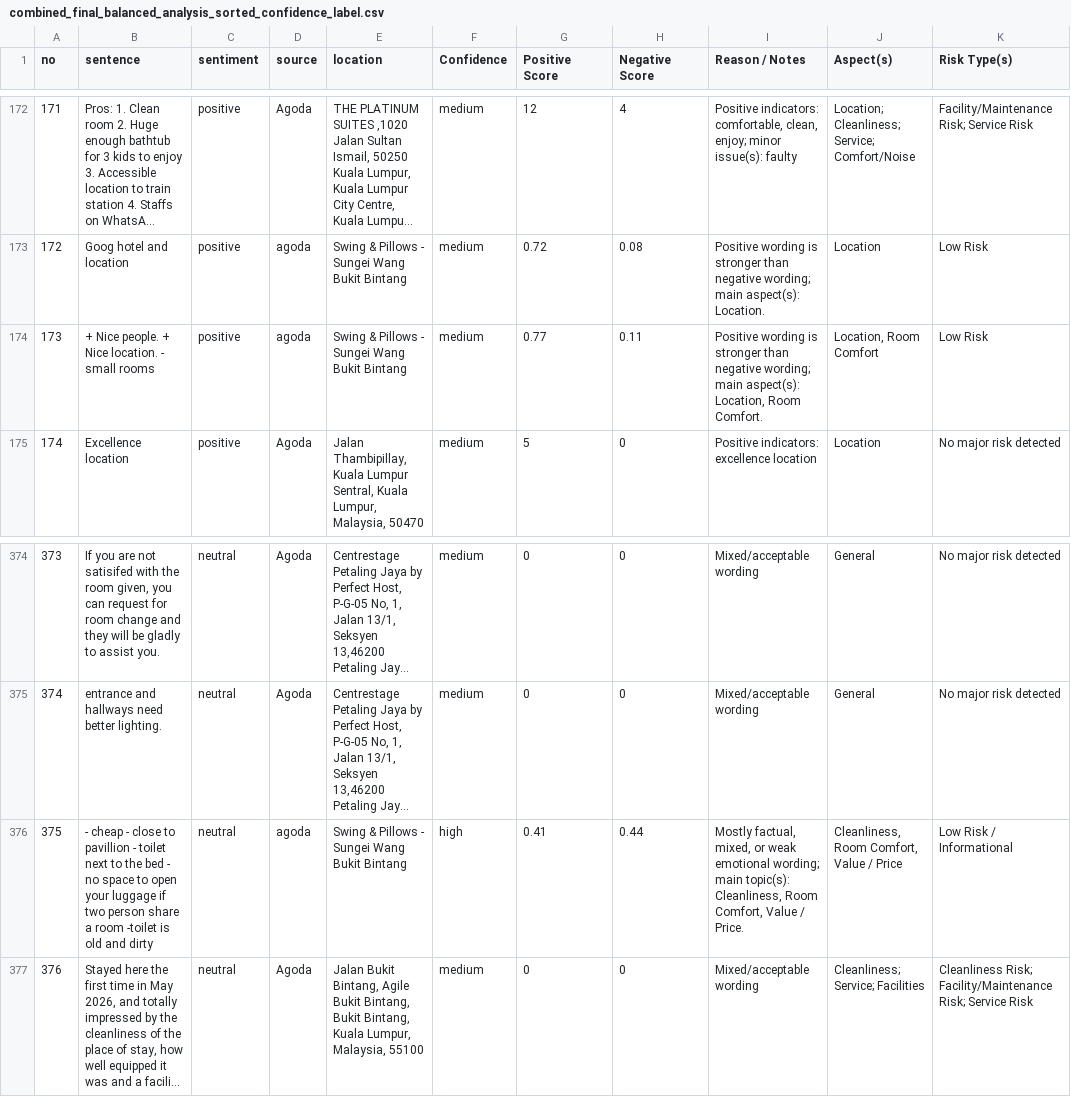
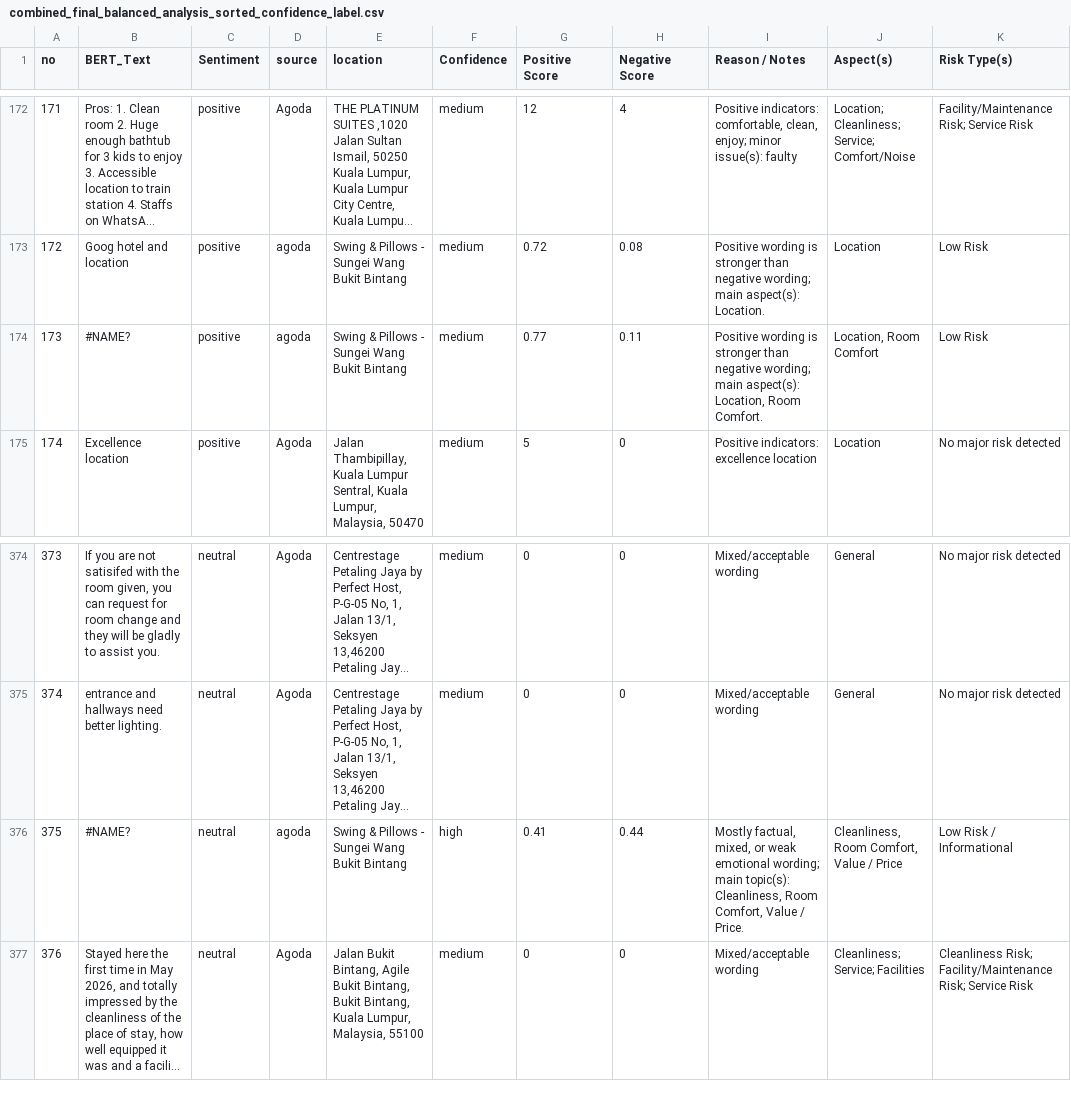
Before and after one commit to Yaobin0821/hotel-review-sentiment-chatbot, a CSV file: data/combined_final_balanced_analysis_sorted_confidence_label.csv, drawn as a sheet; only a part is shown, gaps mark what is left out; long unchanged cells end in …; the diff names each change by its address in the sheet, - before the commit and + after, or states it on an @@ line.

```diff
--- a/data/combined_final_balanced_analysis_sorted_confidence_label.csv
+++ b/data/combined_final_balanced_analysis_sorted_confidence_label.csv
-B1: sentence
+B1: BERT_Text
-C1: sentiment
+C1: Sentiment
-B174 (BERT_Text): + Nice people. + Nice location. - small rooms
+B174 (BERT_Text): #NAME?
-B376 (BERT_Text): - cheap - close to pavillion - toilet next to the bed - no space to open your luggage if two person share a room -toilet is old and dirty
+B376 (BERT_Text): #NAME?
```
Also changed, not shown: reports/distilbert_classification_report.csv, reports/distilbert_metrics_summary.csv, 12 other files.
